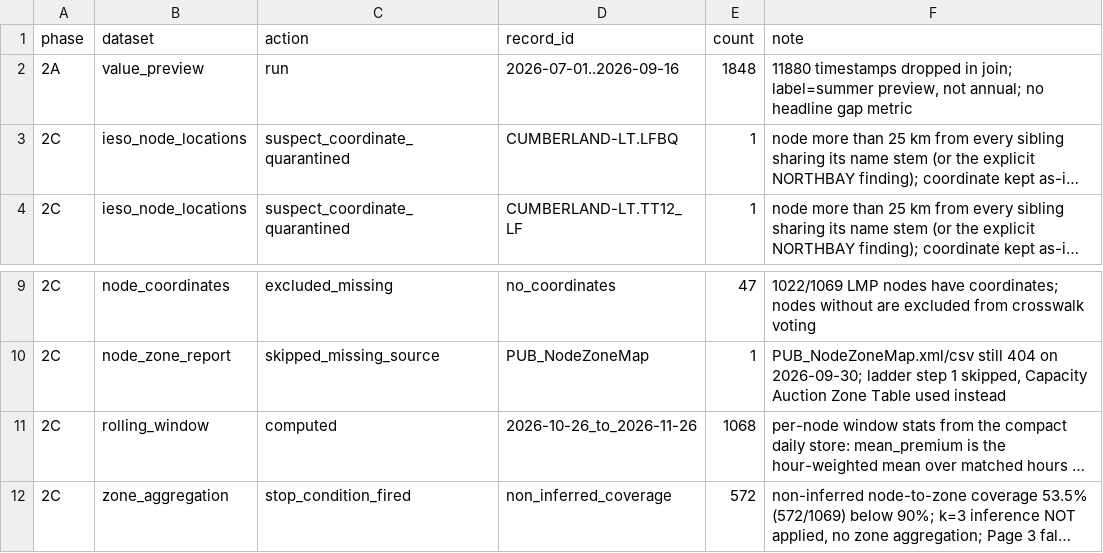
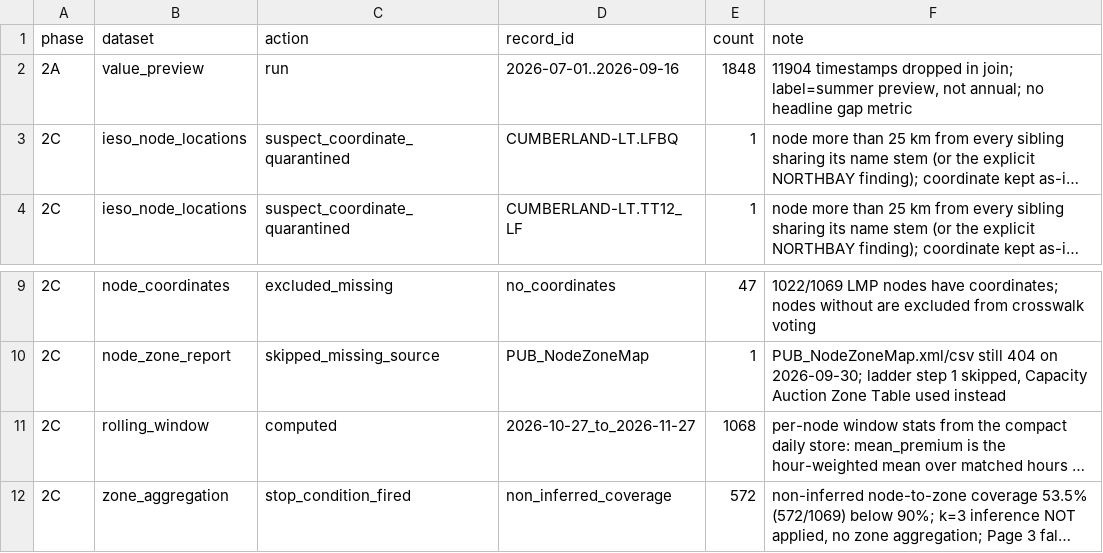
Before and after one commit to hrsslm/DER-monitor, a CSV file: data/processed/qa_log.csv, drawn as a sheet; only a part is shown, gaps mark what is left out; long unchanged cells end in …; the diff names each change by its address in the sheet, - before the commit and + after, or states it on an @@ line.

```diff
--- a/data/processed/qa_log.csv
+++ b/data/processed/qa_log.csv
-F2 (note): 11880 timestamps dropped…
+F2 (note): 11904 timestamps dropped…
-D11 (record_id): 2026-10-26_to_2026-11-26
+D11 (record_id): 2026-10-27_to_2026-11-27
```
Also changed, not shown: data/processed/crosswalk_review_top20.csv, data/processed/ldc_node_signal.csv, 6 other files.
